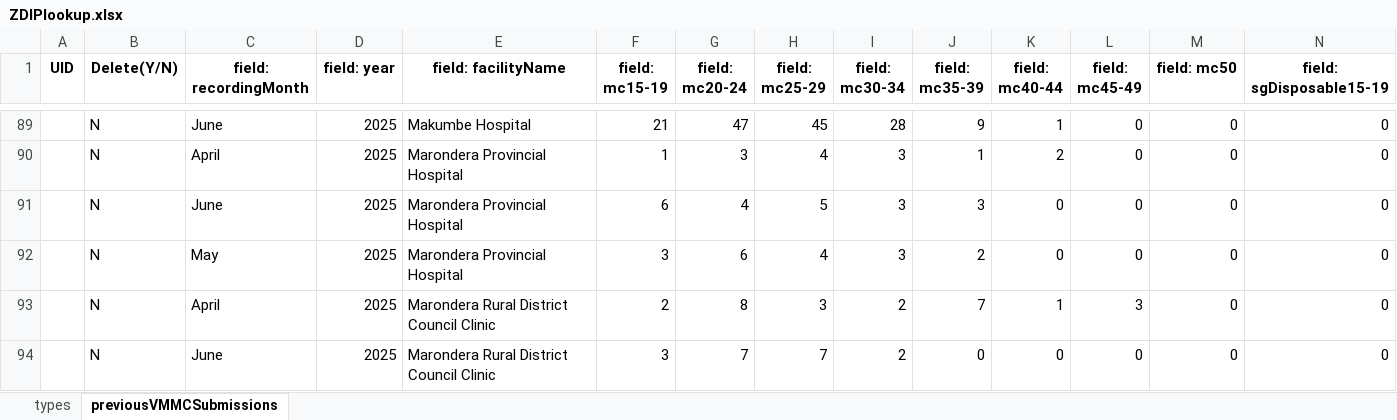
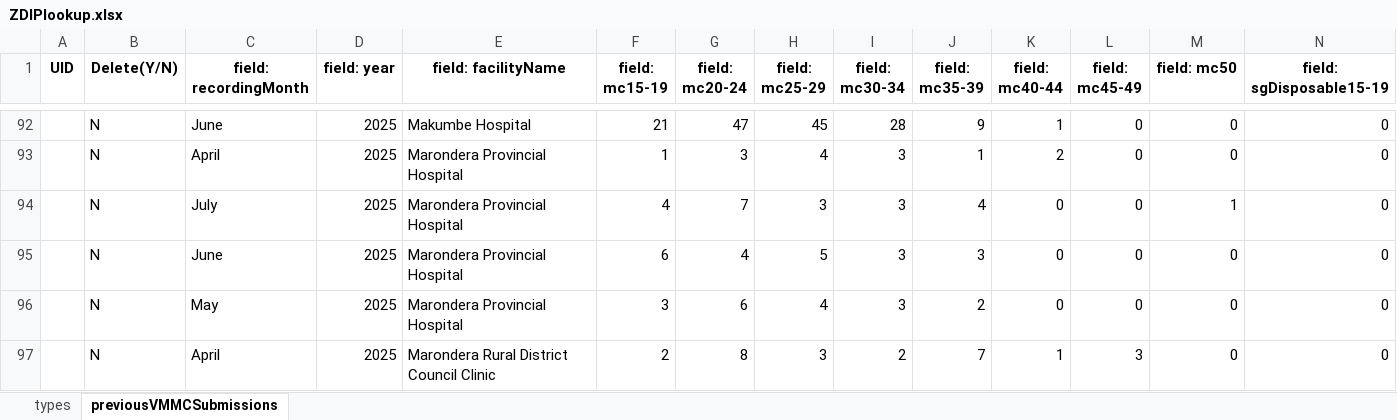
Before and after one commit to ashleymutenha/zazic-commcareManipulation, an Excel workbook: ZDIPlookup.xlsx, sheet previousVMMCSubmissions, drawn as a sheet; only a part is shown, gaps mark what is left out; the shorter side is filled out with more unchanged rows; values as stored, in another font and other column widths than the file's, no borders; rows hold the shown columns only; the diff covers the shown part only; the diff names each change by its address in the sheet, - before the commit and + after, or states it on an @@ line.

```diff
--- a/ZDIPlookup.xlsx (sheet previousVMMCSubmissions)
+++ b/ZDIPlookup.xlsx (sheet previousVMMCSubmissions)
+row 94:  | N | July | 2025 | Marondera Provincial Hospital | 4 | 7 | 3 | 3 | 4 | 0 | 0 | 1 | 0
```
Also changed, not shown: 7 added rows elsewhere in this sheet, data.xlsx, generalDF.xlsx, 9 other files.
